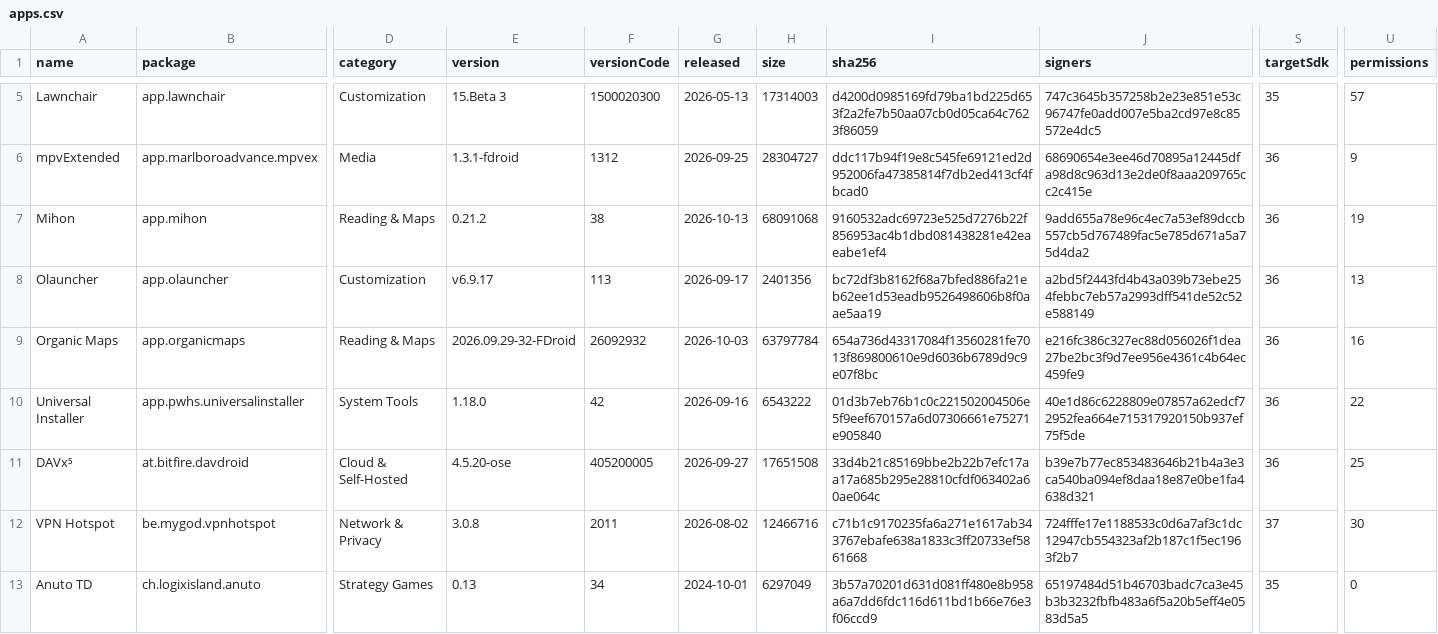
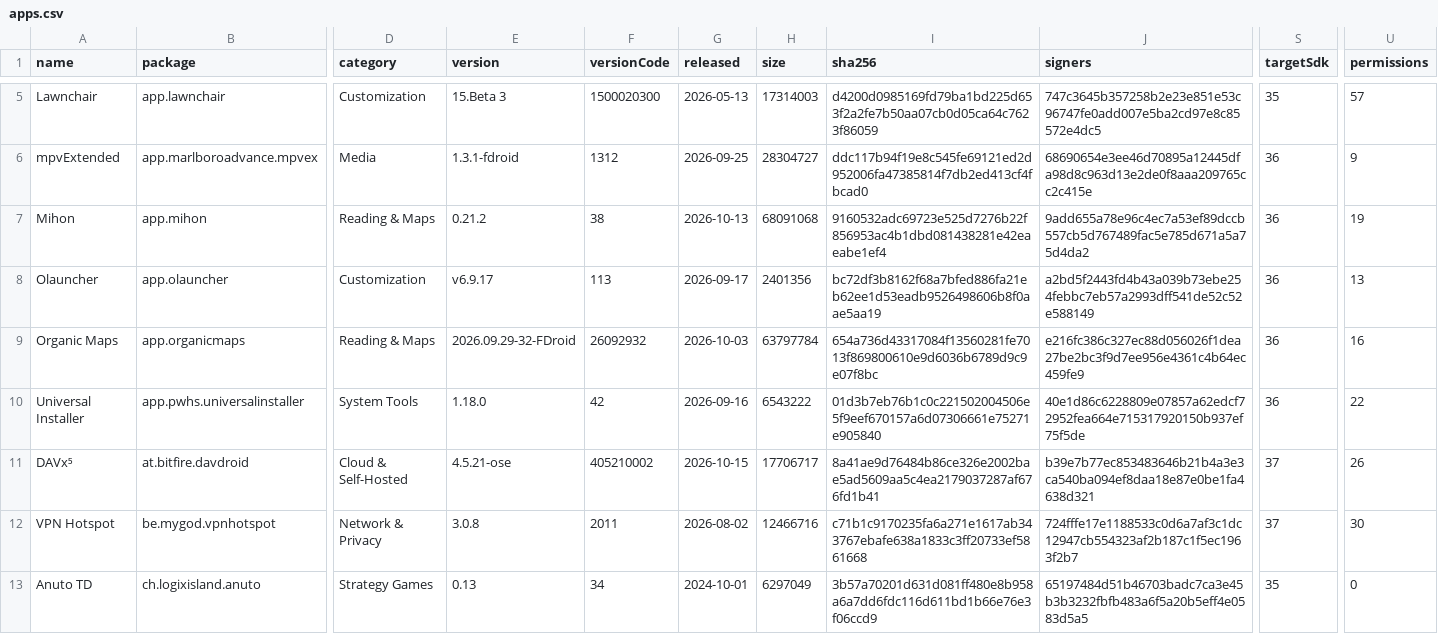
Before and after one commit to 2113apps/verified-android-apps, a CSV file: apps.csv, drawn as a sheet; only a part is shown, gaps mark what is left out; the diff covers the shown part only; the diff names each change by its address in the sheet, - before the commit and + after, or states it on an @@ line.

```diff
--- a/apps.csv
+++ b/apps.csv
-E11 (version): 4.5.20-ose
+E11 (version): 4.5.21-ose
-F11 (versionCode): 405200005
+F11 (versionCode): 405210002
-G11 (released): 2026-09-27
+G11 (released): 2026-10-15
-H11 (size): 17651508
+H11 (size): 17706717
-I11 (sha256): 33d4b21c85169bbe2b22b7efc17aa17a685b295e28810cfdf063402a60ae064c
+I11 (sha256): 8a41ae9d76484b86ce326e2002bae5ad5609aa5c4ea2179037287af676fd1b41
-S11 (targetSdk): 36
+S11 (targetSdk): 37
-U11 (permissions): 25
+U11 (permissions): 26
```
Also changed, not shown: 40 edited cells elsewhere in this file, 1 other file.
